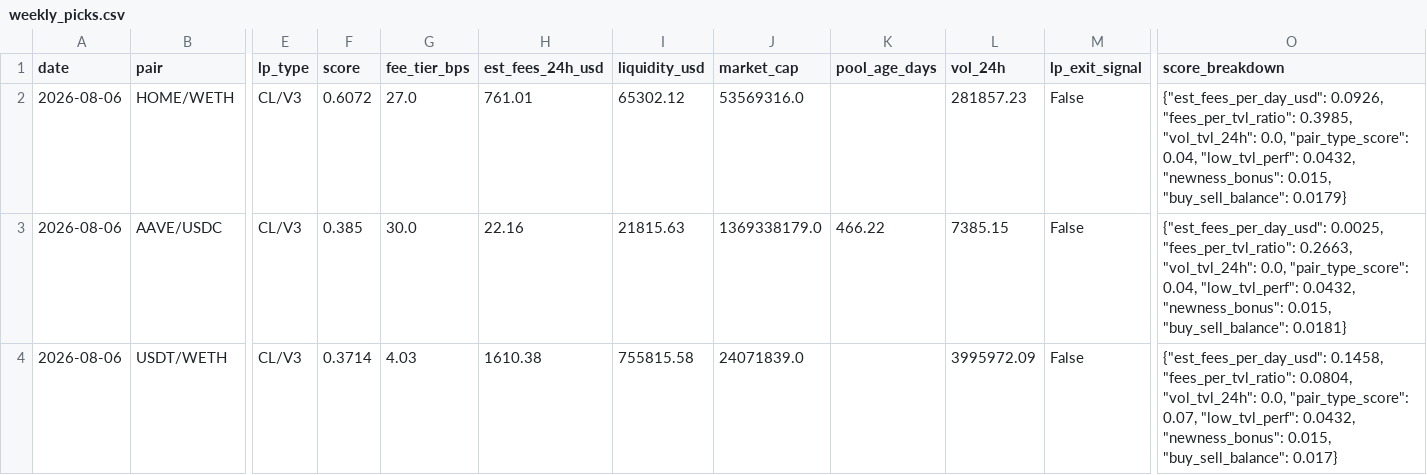
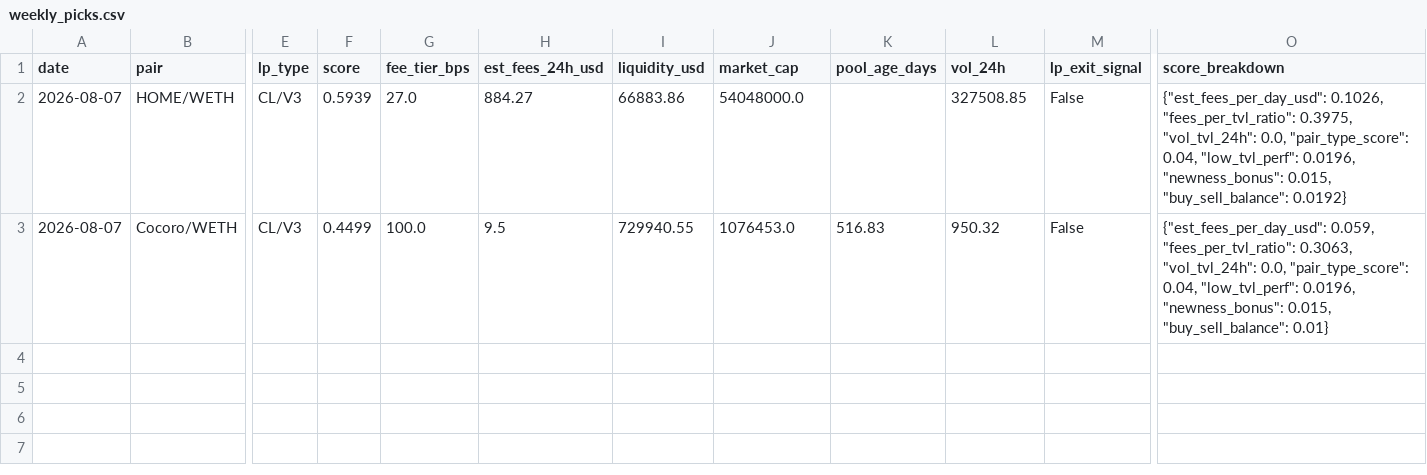
Before and after one commit to RichJamo/hydrex-lp-selection, a CSV file: data/weekly_picks.csv, drawn as a sheet; only a part is shown, gaps mark what is left out; removed rows and columns are numbered as before the commit, all else as after; rows hold the shown columns only; the diff names each change by its address in the sheet, - before the commit and + after, or states it on an @@ line.

```diff
--- a/data/weekly_picks.csv
+++ b/data/weekly_picks.csv
-A2 (date): 2026-08-06
+A2 (date): 2026-08-07
-F2 (score): 0.6072
+F2 (score): 0.5939
-H2 (est_fees_24h_usd): 761.01
+H2 (est_fees_24h_usd): 884.27
-I2 (liquidity_usd): 65302.12
+I2 (liquidity_usd): 66883.86
-J2 (market_cap): 53569316.0
+J2 (market_cap): 54048000.0
-L2 (vol_24h): 281857.23
+L2 (vol_24h): 327508.85
-O2 (score_breakdown): {"est_fees_per_day_usd": 0.0926, "fees_per_tvl_ratio": 0.3985, "vol_tvl_24h": 0.0, "pair_type_score": 0.04, "low_tvl_perf": 0.0432, "newness_bonus": 0.015, "buy_sell_balance": 0.0179}
+O2 (score_breakdown): {"est_fees_per_day_usd": 0.1026, "fees_per_tvl_ratio": 0.3975, "vol_tvl_24h": 0.0, "pair_type_score": 0.04, "low_tvl_perf": 0.0196, "newness_bonus": 0.015, "buy_sell_balance": 0.0192}
-row 3: 2026-08-06 | AAVE/USDC | CL/V3 | 0.385 | 30.0 | 22.16 | 21815.63 | 1369338179.0 | 466.22 | 7385.15 | False | {"est_fees_per_day_usd": 0.0025, "fees_per_tvl_ratio": 0.2663, "vol_tvl_24h": 0.0, "pair_type_score": 0.04, "low_tvl_perf": 0.0432, "newness_bonus": 0.015, "buy_sell_balance": 0.0181}
-row 4: 2026-08-06 | USDT/WETH | CL/V3 | 0.3714 | 4.03 | 1610.38 | 755815.58 | 24071839.0 |  | 3995972.09 | False | {"est_fees_per_day_usd": 0.1458, "fees_per_tvl_ratio": 0.0804, "vol_tvl_24h": 0.0, "pair_type_score": 0.07, "low_tvl_perf": 0.0432, "newness_bonus": 0.015, "buy_sell_balance": 0.017}
+row 3: 2026-08-07 | Cocoro/WETH | CL/V3 | 0.4499 | 100.0 | 9.5 | 729940.55 | 1076453.0 | 516.83 | 950.32 | False | {"est_fees_per_day_usd": 0.059, "fees_per_tvl_ratio": 0.3063, "vol_tvl_24h": 0.0, "pair_type_score": 0.04, "low_tvl_perf": 0.0196, "newness_bonus": 0.015, "buy_sell_balance": 0.01}
```
Also changed, not shown: data/candidates_enriched.csv, 2 other files.
